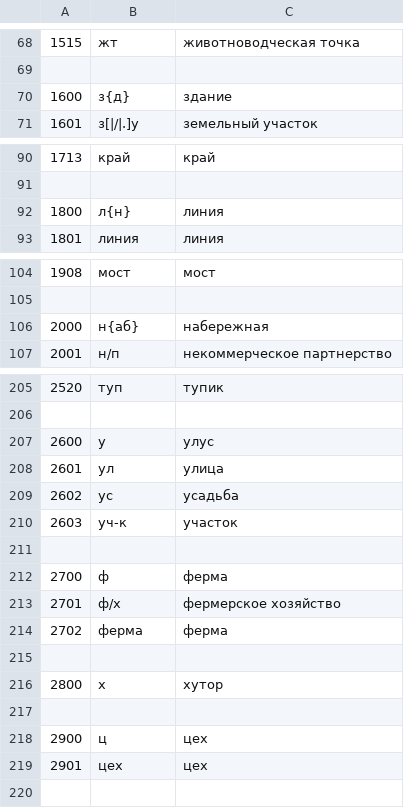
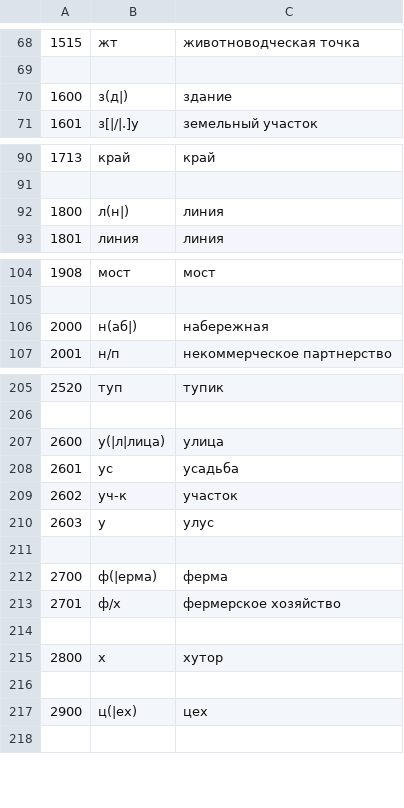
Before and after one commit to infobook/parad, a CSV file: sql/AdrObjType.csv, drawn as a sheet; only a part is shown, gaps mark what is left out.

```diff
--- a/sql/AdrObjType.csv
+++ b/sql/AdrObjType.csv
@@ -69,3 +69,3 @@
 
-1600	з{д}	здание
+1600	з(д|)	здание
 1601	з[|/|.]у	земельный участок
@@ -91,3 +91,3 @@
 
-1800	л{н}	линия
+1800	л(н|)	линия
 1801	линия	линия
@@ -105,3 +105,3 @@
 
-2000	н{аб}	набережная
+2000	н(аб|)	набережная
 2001	н/п	некоммерческое партнерство
@@ -206,10 +206,9 @@
 
-2600	у	улус
-2601	ул	улица
-2602	ус	усадьба
-2603	уч-к	участок
+2600	у(|л|лица)	улица
+2601	ус	усадьба
+2602	уч-к	участок
+2603	у	улус
 
-2700	ф	ферма
+2700	ф(|ерма)	ферма
 2701	ф/х	фермерское хозяйство
-2702	ферма	ферма
 
@@ -217,4 +216,3 @@
 
-2900	ц	цех
-2901	цех	цех
+2900	ц(|ех)	цех
 
```
Also changed, not shown: 11 other files.
